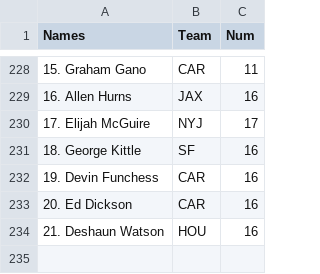
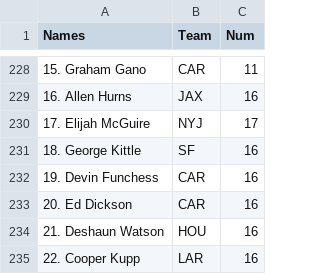
Before and after one commit to dakeenekid/FantasyFootballAlexa, a CSV file: thing.csv, drawn as a sheet; only a part is shown, gaps mark what is left out; the diff names each change by its address in the sheet, - before the commit and + after, or states it on an @@ line.

Commit message:
All names work. Fixed sequence matching.

```diff
--- a/thing.csv
+++ b/thing.csv
+row 235: 22. Cooper Kupp | LAR | 16
```
Also changed, not shown: 2 other files.
